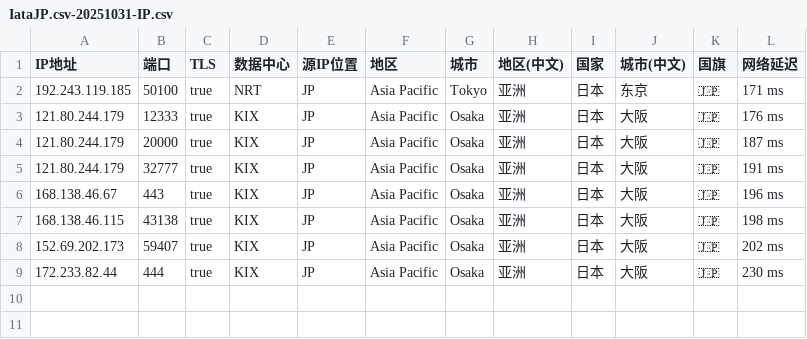
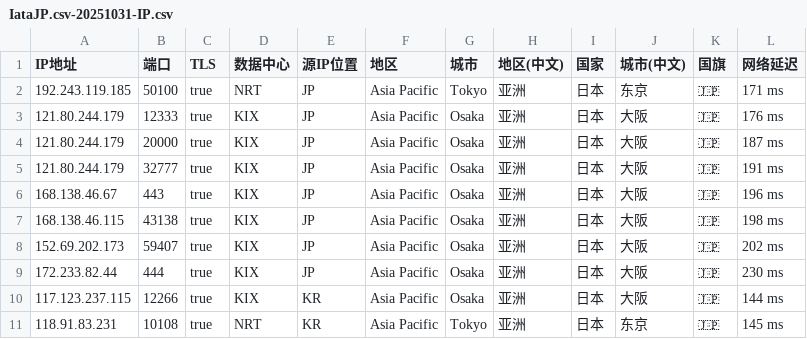
Before and after one commit to MR-DAzhi/cloud, a CSV file: cloudflare-IP/IataJP.csv-20251031-IP.csv, drawn as a sheet; the diff names each change by its address in the sheet, - before the commit and + after, or states it on an @@ line.

Commit message:
IataJP.csv

```diff
--- a/cloudflare-IP/IataJP.csv-20251031-IP.csv
+++ b/cloudflare-IP/IataJP.csv-20251031-IP.csv
+row 10: 117.123.237.115 | 12266 | true | KIX | KR | Asia Pacific | Osaka | 亚洲 | 日本 | 大阪 | 🇯🇵 | 144 ms
+row 11: 118.91.83.231 | 10108 | true | NRT | KR | Asia Pacific | Tokyo | 亚洲 | 日本 | 东京 | 🇯🇵 | 145 ms
```
